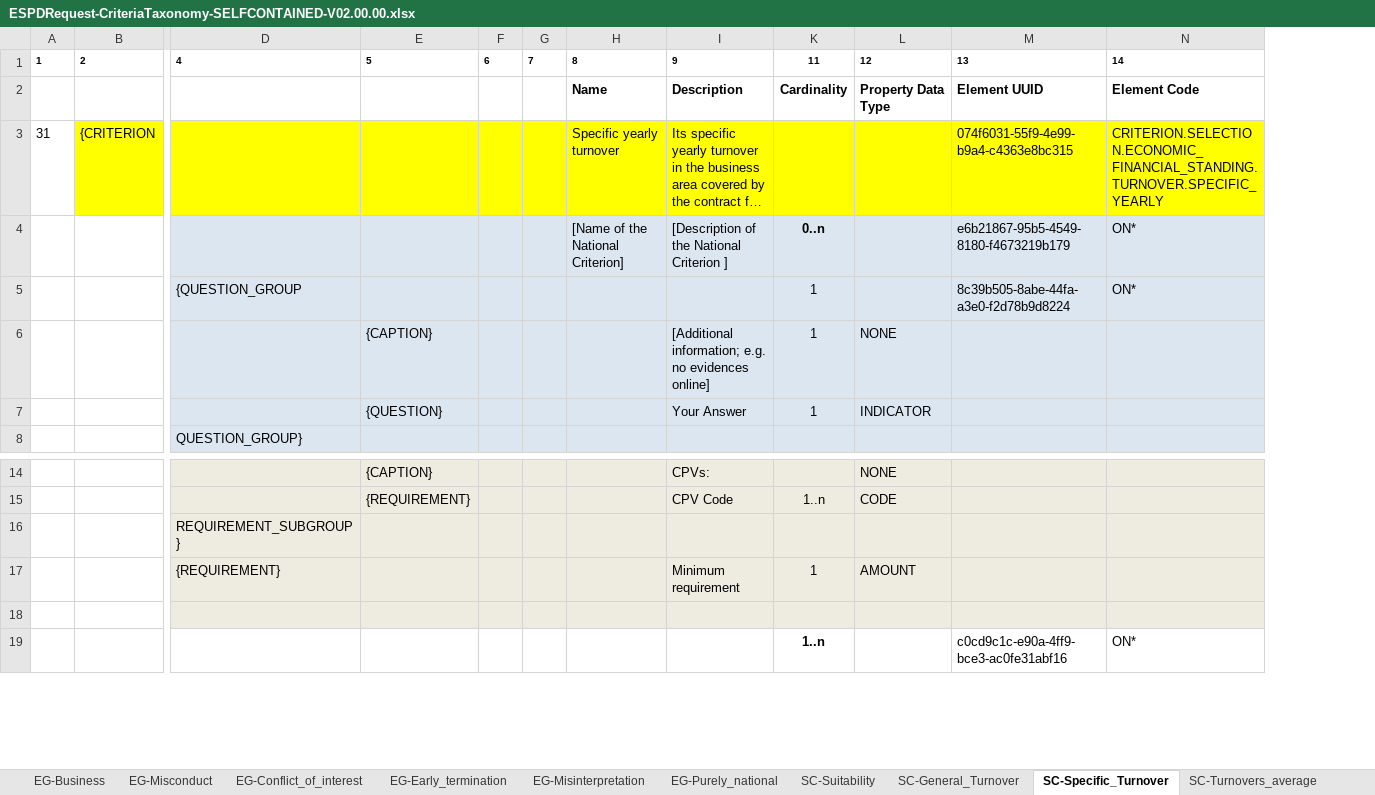
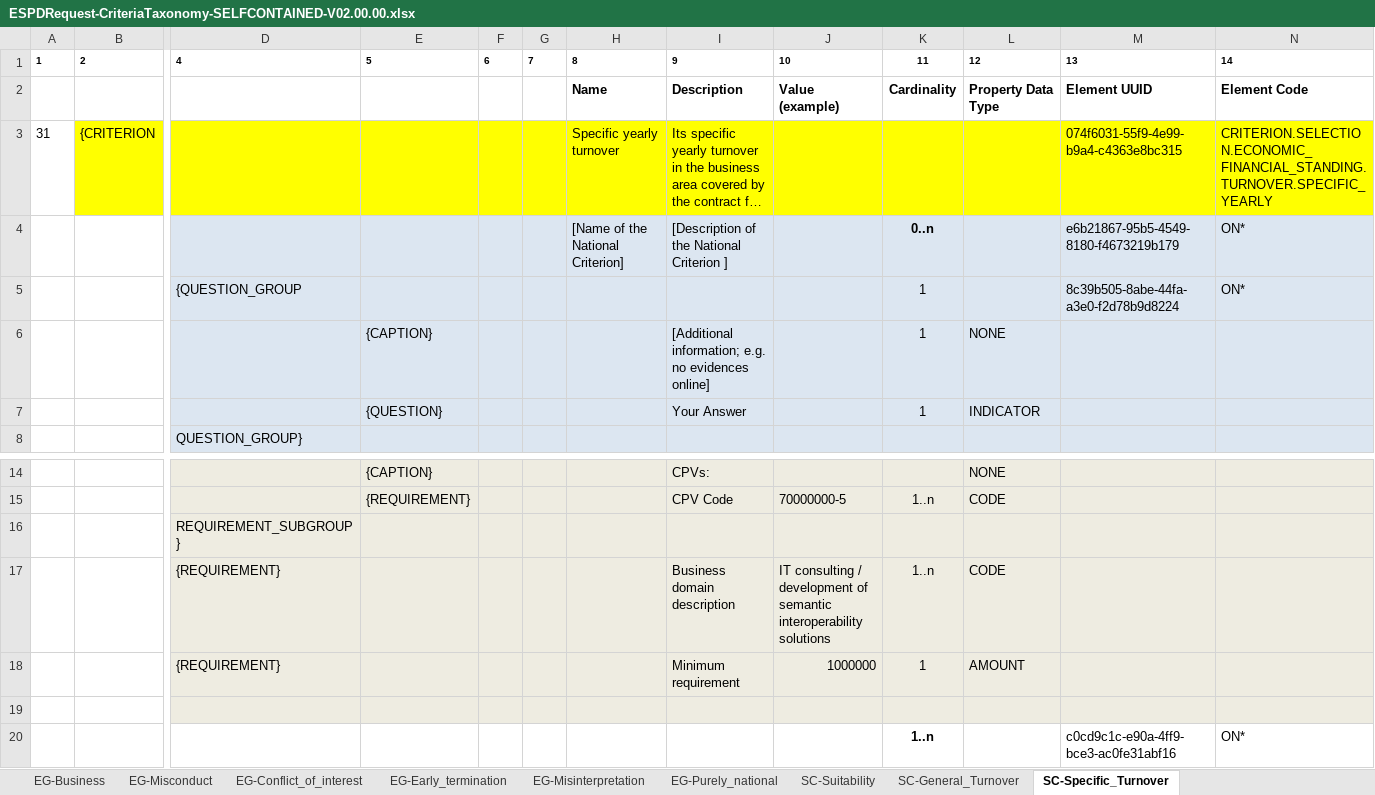
Before and after one commit to OP-TED/ESPD-EDM, an Excel workbook: docs/src/main/asciidoc/dist/cl/xlsx/ESPDRequest-CriteriaTaxonomy-SELFCONTAINED-V02.00.00.xlsx, sheet SC-Specific_Turnover, drawn as a sheet; only a part is shown, gaps mark what is left out; long unchanged cells end in …; values as stored, in another font and other column widths than the file's, no borders; rows hold the shown columns only; the diff names each change by its address in the sheet, - before the commit and + after, or states it on an @@ line.

Commit message:
20170808T0920 - Specific Average Turnover added

```diff
--- a/docs/src/main/asciidoc/dist/cl/xlsx/ESPDRequest-CriteriaTaxonomy-SELFCONTAINED-V02.00.00.xlsx (sheet SC-Specific_Turnover)
+++ b/docs/src/main/asciidoc/dist/cl/xlsx/ESPDRequest-CriteriaTaxonomy-SELFCONTAINED-V02.00.00.xlsx (sheet SC-Specific_Turnover)
@@ column J unhidden, rows 1-2: 10 | Value (example); row 15: 70000000-5; row 18: 1000000 @@
+row 17:  |  | {REQUIREMENT} |  |  |  |  | Business domain description | IT consulting / development of semantic interoperability solutions | 1..n | CODE
```
Also changed, not shown: other sheet tabs, docs/target/generated-docs/dist/cl/xlsx/ESPDRequest-CriteriaTaxonomy-SELFCONTAINED-V02.00.00.xlsx, 42 other files.
